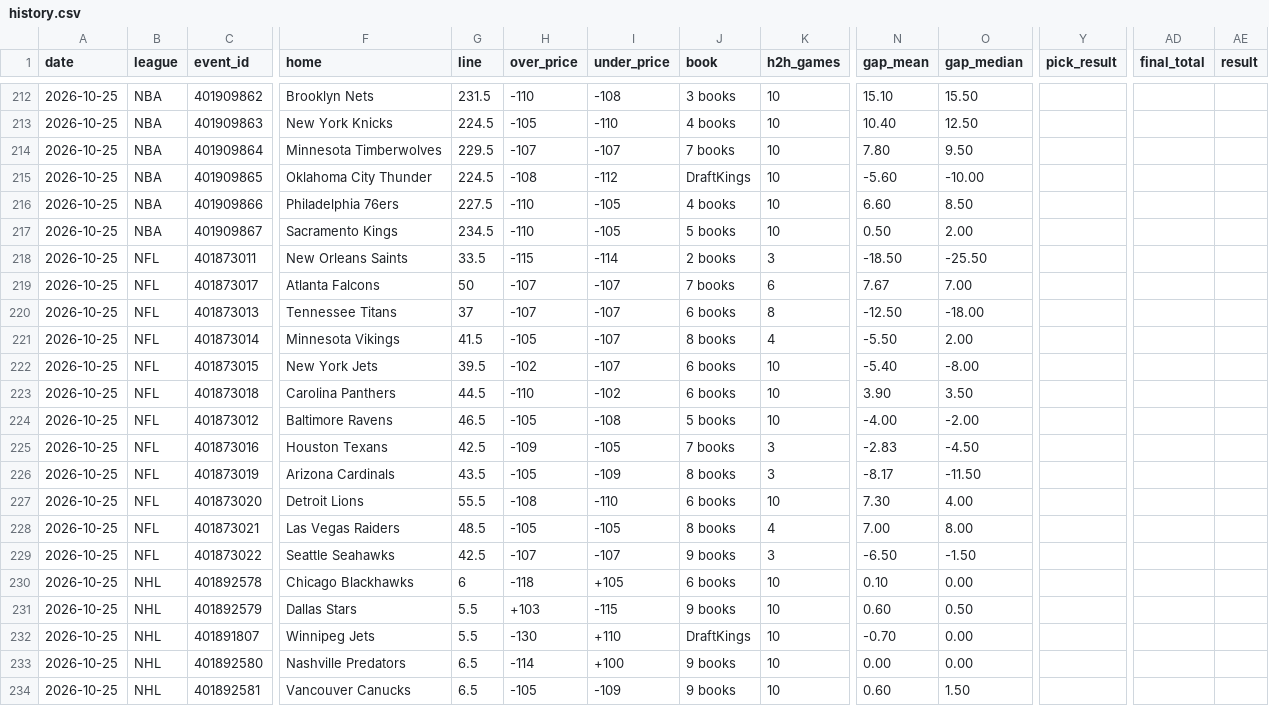
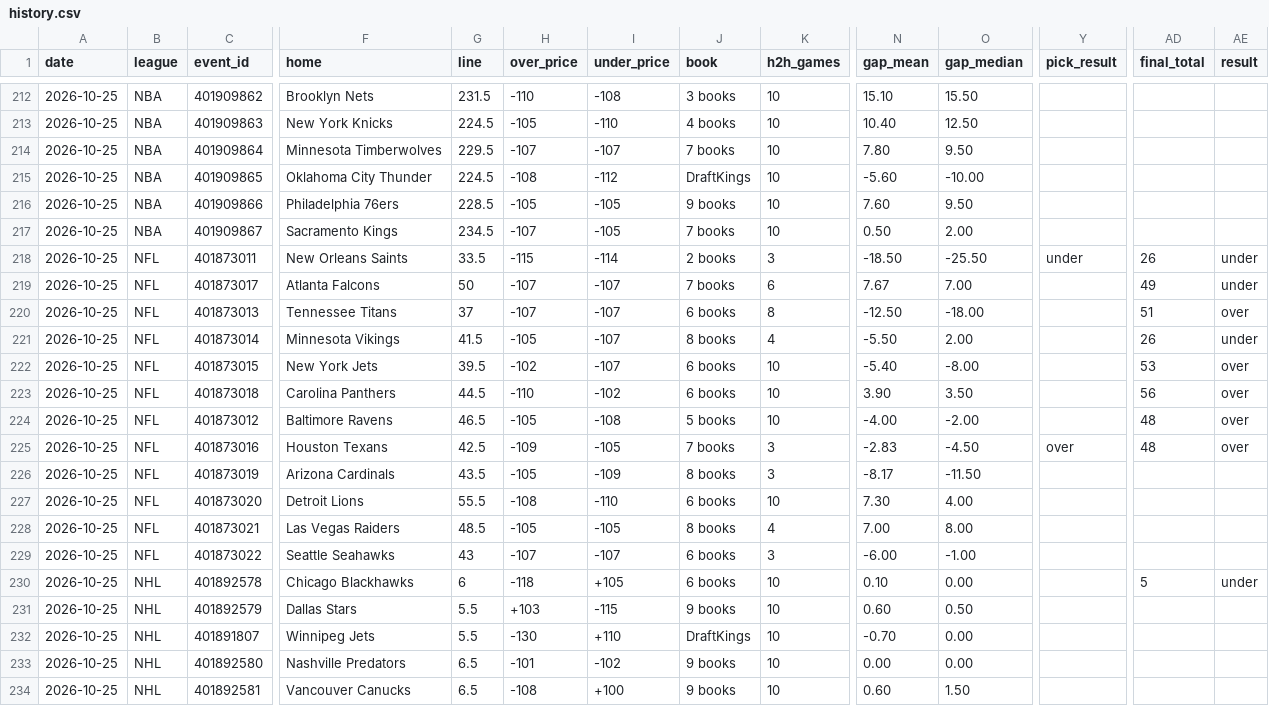
Before and after one commit to Silentprodigy-rnt/yugi-sb-bot-v2, a CSV file: docs/history.csv, drawn as a sheet; only a part is shown, gaps mark what is left out; the diff names each change by its address in the sheet, - before the commit and + after, or states it on an @@ line.

```diff
--- a/docs/history.csv
+++ b/docs/history.csv
-G216 (line): 227.5
+G216 (line): 228.5
-H216 (over_price): -110
+H216 (over_price): -105
-J216 (book): 4 books
+J216 (book): 9 books
-N216 (gap_mean): 6.60
+N216 (gap_mean): 7.60
-O216 (gap_median): 8.50
+O216 (gap_median): 9.50
-H217 (over_price): -110
+H217 (over_price): -107
-J217 (book): 5 books
+J217 (book): 7 books
-Y218 (pick_result): (empty)
+Y218 (pick_result): under
-AD218 (final_total): (empty)
+AD218 (final_total): 26
-AE218:AE219 (result): (empty)
+AE218:AE219 (result): under
-AD219 (final_total): (empty)
+AD219 (final_total): 49
-AD220 (final_total): (empty)
+AD220 (final_total): 51
-AE220 (result): (empty)
+AE220 (result): over
-AD221 (final_total): (empty)
+AD221 (final_total): 26
-AE221 (result): (empty)
+AE221 (result): under
-AD222 (final_total): (empty)
+AD222 (final_total): 53
-AE222:AE225 (result): (empty)
+AE222:AE225 (result): over
-AD223 (final_total): (empty)
+AD223 (final_total): 56
-AD224:AD225 (final_total): (empty)
+AD224:AD225 (final_total): 48
-Y225 (pick_result): (empty)
+Y225 (pick_result): over
-G229 (line): 42.5
+G229 (line): 43
-J229 (book): 9 books
+J229 (book): 6 books
-N229 (gap_mean): -6.50
+N229 (gap_mean): -6.00
-O229 (gap_median): -1.50
+O229 (gap_median): -1.00
-AD230 (final_total): (empty)
+AD230 (final_total): 5
-AE230 (result): (empty)
+AE230 (result): under
-H233 (over_price): -114
+H233 (over_price): -101
-I233 (under_price): +100
+I233 (under_price): -102
-H234 (over_price): -105
+H234 (over_price): -108
-I234 (under_price): -109
+I234 (under_price): +100
```
Also changed, not shown: 2 other files.
